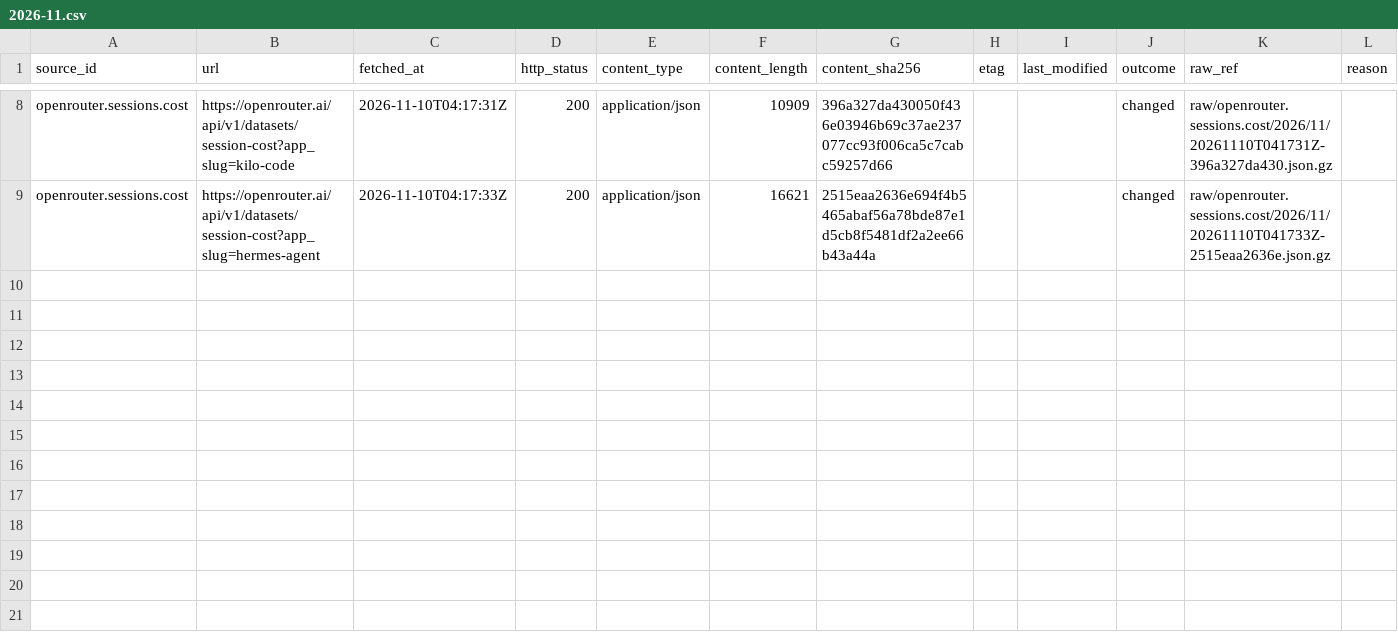
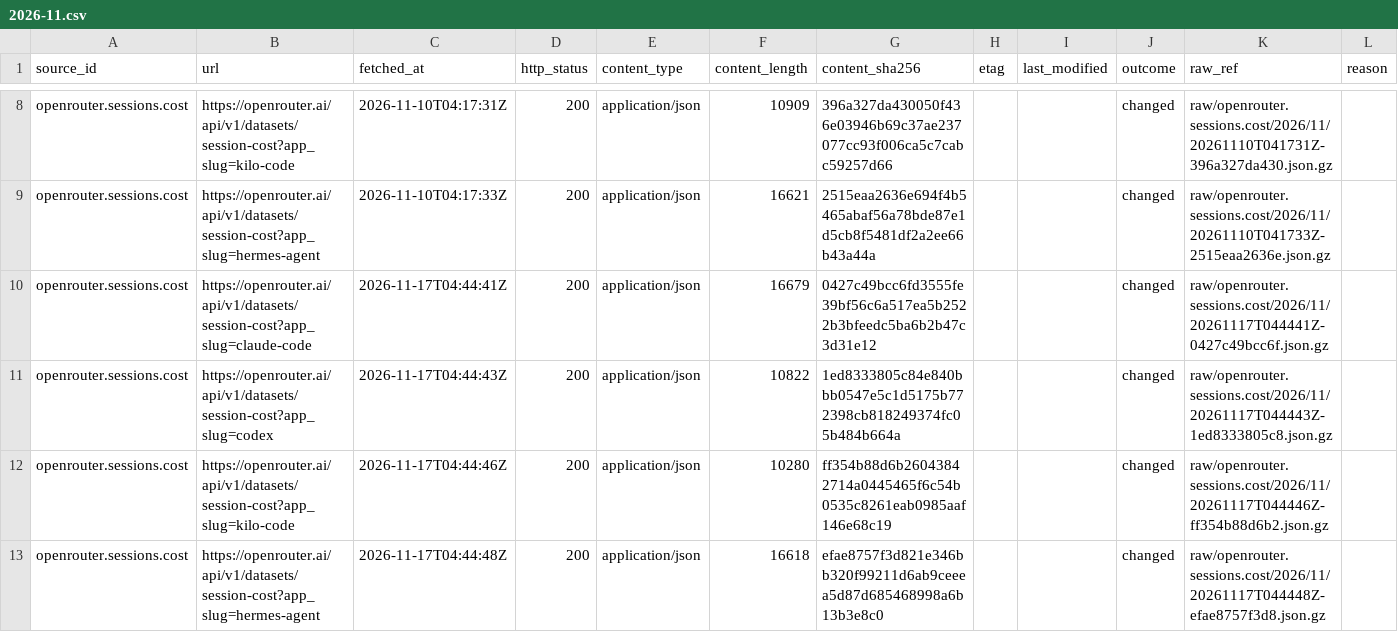
Before and after one commit to q3dresearch/wss-openrouter, a CSV file: manifest/openrouter.sessions.cost/2026-11.csv, drawn as a sheet; only a part is shown, gaps mark what is left out; rows hold the shown columns only; the diff names each change by its address in the sheet, - before the commit and + after, or states it on an @@ line.

```diff
--- a/manifest/openrouter.sessions.cost/2026-11.csv
+++ b/manifest/openrouter.sessions.cost/2026-11.csv
+row 10: openrouter.sessions.cost | https://openrouter.ai/api/v1/datasets/session-cost?app_slug=claude-code | 2026-11-17T04:44:41Z | 200 | application/json | 16679 | 0427c49bcc6fd3555fe39bf56c6a517ea5b2522b3bfeedc5ba6b2b47c3d31e12 |  |  | changed | raw/openrouter.sessions.cost/2026/11/20261117T044441Z-0427c49bcc6f.json.gz
+row 11: openrouter.sessions.cost | https://openrouter.ai/api/v1/datasets/session-cost?app_slug=codex | 2026-11-17T04:44:43Z | 200 | application/json | 10822 | 1ed8333805c84e840bbb0547e5c1d5175b772398cb818249374fc05b484b664a |  |  | changed | raw/openrouter.sessions.cost/2026/11/20261117T044443Z-1ed8333805c8.json.gz
+row 12: openrouter.sessions.cost | https://openrouter.ai/api/v1/datasets/session-cost?app_slug=kilo-code | 2026-11-17T04:44:46Z | 200 | application/json | 10280 | ff354b88d6b26043842714a0445465f6c54b0535c8261eab0985aaf146e68c19 |  |  | changed | raw/openrouter.sessions.cost/2026/11/20261117T044446Z-ff354b88d6b2.json.gz
+row 13: openrouter.sessions.cost | https://openrouter.ai/api/v1/datasets/session-cost?app_slug=hermes-agent | 2026-11-17T04:44:48Z | 200 | application/json | 16618 | efae8757f3d821e346bb320f99211d6ab9ceeea5d87d685468998a6b13b3e8c0 |  |  | changed | raw/openrouter.sessions.cost/2026/11/20261117T044448Z-efae8757f3d8.json.gz
```
Also changed, not shown: manifest/opencode.data.usage/2026-11.csv, manifest/openrouter.benchmarks.artificial-analysis/2026-11.csv, 17 other files.
